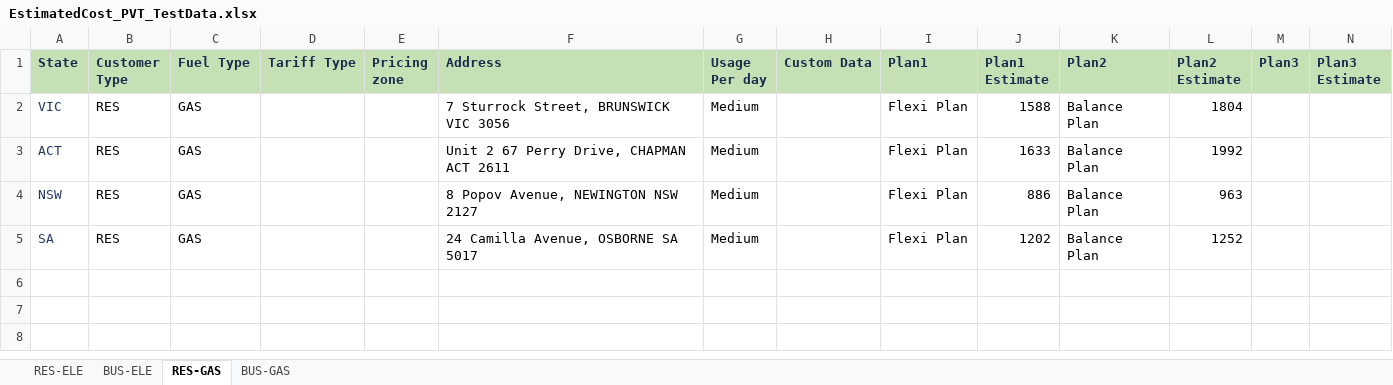
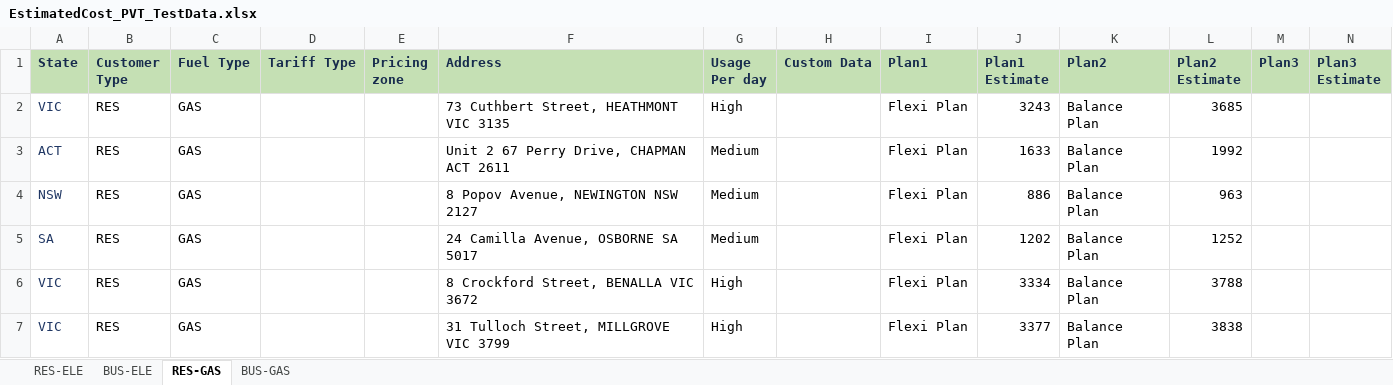
Before and after one commit to Nagarajukkali/dfdfvdf, an Excel workbook: sales-e2e/resources/Reprice_Data/EstimatedCost_PVT_TestData.xlsx, sheet RES-GAS, drawn as a sheet; values as stored, in another font and other column widths than the file's, no borders; the diff names each change by its address in the sheet, - before the commit and + after, or states it on an @@ line.

```diff
--- a/sales-e2e/resources/Reprice_Data/EstimatedCost_PVT_TestData.xlsx (sheet RES-GAS)
+++ b/sales-e2e/resources/Reprice_Data/EstimatedCost_PVT_TestData.xlsx (sheet RES-GAS)
-F2 (Address): 7 Sturrock Street, BRUNSWICK VIC 3056
+F2 (Address): 73 Cuthbert Street, HEATHMONT VIC 3135
-G2 (Usage Per day): Medium
+G2 (Usage Per day): High
-J2 (Plan1 Estimate): 1588
+J2 (Plan1 Estimate): 3243
-L2 (Plan2 Estimate): 1804
+L2 (Plan2 Estimate): 3685
+row 6: VIC | RES | GAS |  |  | 8 Crockford Street, BENALLA VIC 3672 | High |  | Flexi Plan | 3334 | Balance Plan | 3788
+row 7: VIC | RES | GAS |  |  | 31 Tulloch Street, MILLGROVE VIC 3799 | High |  | Flexi Plan | 3377 | Balance Plan | 3838
```
Also changed, not shown: sheet RES-ELE, sheet BUS-ELE, sheet BUS-GAS.
